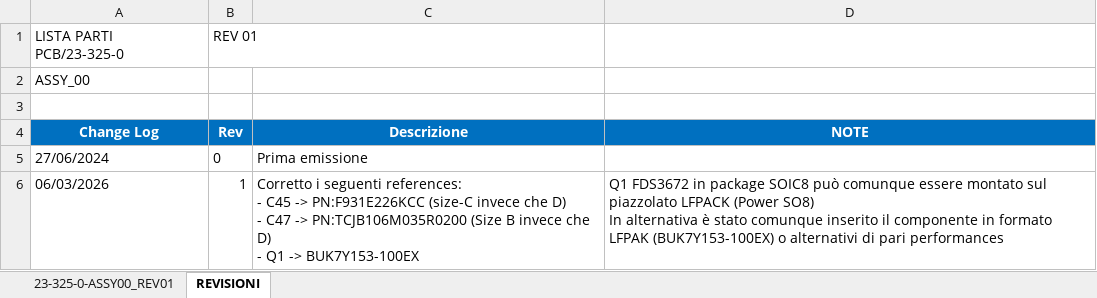
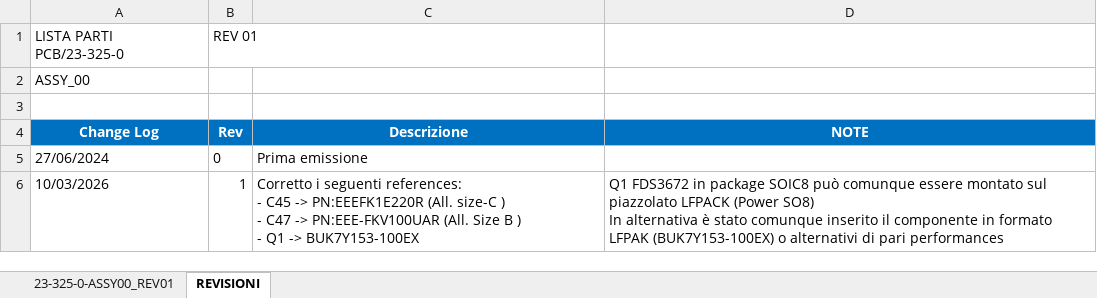
Before and after one commit to marcorispoli/PCB325, an Excel workbook: ESECUTIVI/LP23-325-0_ASSY00_REV01.xlsx, sheet REVISIONI, drawn as a sheet; values as stored, in another font and other column widths than the file's, no borders; ↵ is a line break in a cell; the diff names each change by its address in the sheet, - before the commit and + after, or states it on an @@ line.

```diff
--- a/ESECUTIVI/LP23-325-0_ASSY00_REV01.xlsx (sheet REVISIONI)
+++ b/ESECUTIVI/LP23-325-0_ASSY00_REV01.xlsx (sheet REVISIONI)
-A6 (Change Log): 06/03/2026
+A6 (Change Log): 10/03/2026
-C6 (Descrizione): …C45 -> PN:F931E226KCC (size-C invece che D) ↵ - C47 -> PN:TCJB106M035R0200 (Size B invece che D) ↵ - Q1…
+C6 (Descrizione): …C45 -> PN:EEEFK1E220R (All. size-C ) ↵ - C47 -> PN:EEE-FKV100UAR (All. Size B ) ↵ - Q1…
```
Also changed, not shown: sheet 23-325-0-ASSY00_REV01.
